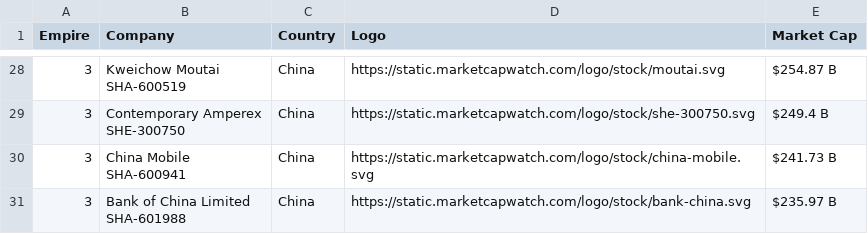
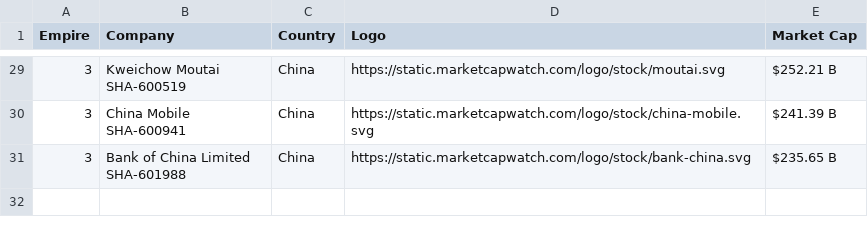
Before and after one commit to ayeeff/marketcap, a CSV file: data/empire_top_companies.csv, drawn as a sheet; only a part is shown, gaps mark what is left out; removed rows and columns are numbered as before the commit, all else as after; ↵ is a line break in a cell; the diff covers the shown part only; the diff names each change by its address in the sheet, - before the commit and + after, or states it on an @@ line.

```diff
--- a/data/empire_top_companies.csv
+++ b/data/empire_top_companies.csv
-E29 (Market Cap): $254.87 B
+E29 (Market Cap): $252.21 B
-row 29: 3 | Contemporary Amperex ↵ SHE-300750 | China | https://static.marketcapwatch.com/logo/stock/she-300750.svg | $249.4 B
-E30 (Market Cap): $241.73 B
+E30 (Market Cap): $241.39 B
-E31 (Market Cap): $235.97 B
+E31 (Market Cap): $235.65 B
```
Also changed, not shown: 2 added rows, 1 removed row and 22 edited cells elsewhere in this file.
